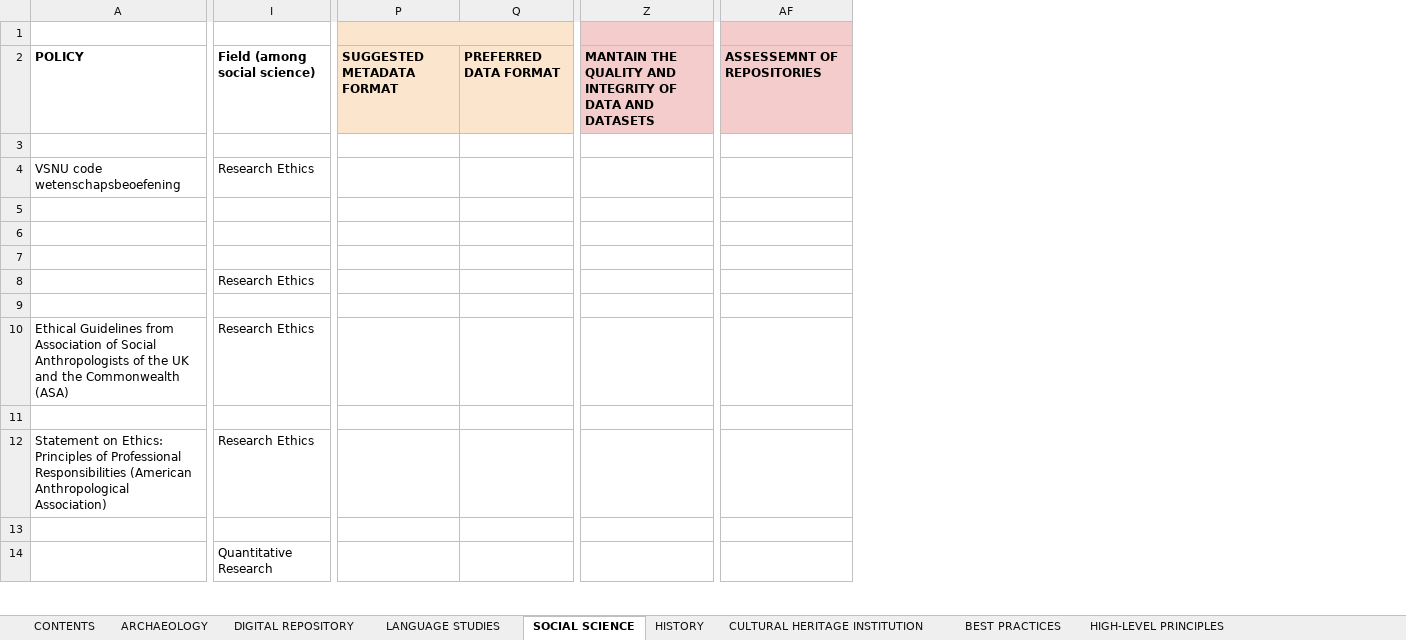
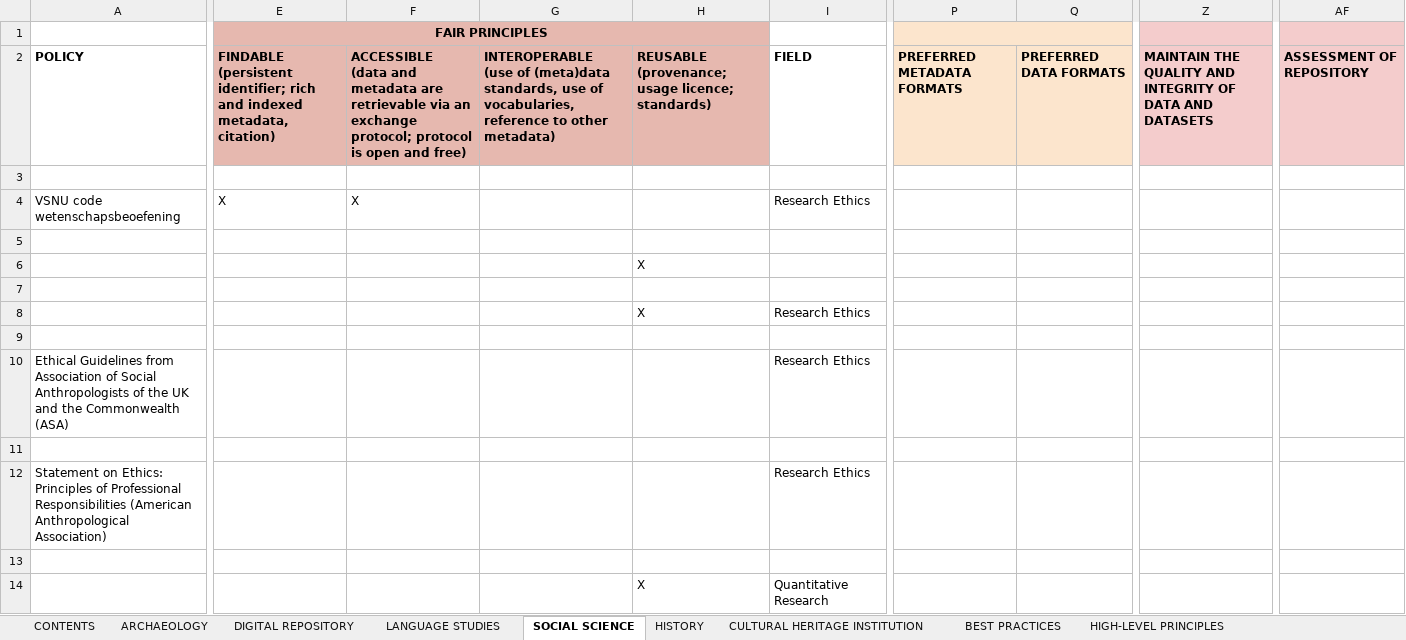
Before and after one commit to DANS-KNAW/parthenos-widget, an Excel workbook: data/parthenos-matrix-3.2.xlsx, sheet SOCIAL SCIENCE, drawn as a sheet; only a part is shown, gaps mark what is left out; values as stored, in another font and other column widths than the file's, no borders; charts and pictures not drawn; removed rows and columns are numbered as before the commit, all else as after; ↵ is a line break in a cell; the diff covers the shown part only; the diff names each change by its address in the sheet, - before the commit and + after, or states it on an @@ line.

```diff
--- a/data/parthenos-matrix-3.2.xlsx (sheet SOCIAL SCIENCE)
+++ b/data/parthenos-matrix-3.2.xlsx (sheet SOCIAL SCIENCE)
@@ column E (FAIR PRINCIPLES) unhidden, rows 2-4: FINDABLE ↵ (persistent identifier; rich and indexed metadata, citation) |  | X @@
@@ column F unhidden, rows 2-4: ACCESSIBLE ↵ (data and metadata are retrievable via an exchange protocol; protocol is open and free) |  | X @@
@@ column G unhidden, row 2: INTEROPERABLE ↵ (use of (meta)data standards, use of vocabularies, reference to other metadata) @@
@@ column H unhidden, rows 2-14: REUSABLE ↵ (provenance; usage licence; standards) |  |  |  | X |  | X |  |  |  |  |  | X @@
-column P, row 2: SUGGESTED METADATA FORMAT
-column Q, row 2: PREFERRED DATA FORMAT
+column P, row 2: PREFERRED METADATA FORMATS
+column Q, row 2: PREFERRED DATA FORMATS
-column Z, row 2: MANTAIN THE QUALITY AND INTEGRITY OF DATA AND DATASETS
+column Z, row 2: MAINTAIN THE QUALITY AND INTEGRITY OF DATA AND DATASETS
-column AF, row 2: ASSESSEMNT OF REPOSITORIES
+column AF, row 2: ASSESSMENT OF REPOSITORY
-I2: Field (among social science)
+I2: FIELD
```
Also changed, not shown: 1 edited cell elsewhere in this sheet, sheet LANGUAGE STUDIES, sheet DIGITAL REPOSITORY, sheet ARCHAEOLOGY, sheet CULTURAL HERITAGE INSTITUTION, sheet HISTORY, sheet CONTENTS, hidden cells.
